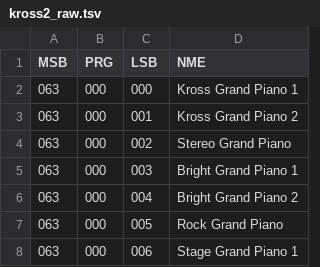
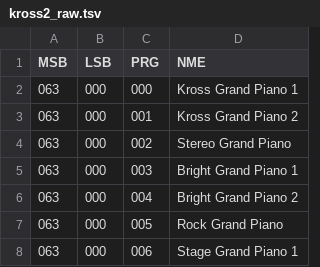
Before and after one commit to ltgcgo/octavia, a TSV file: data/bank/kross2_raw.tsv, drawn as a sheet; only a part is shown.

```diff
--- a/data/bank/kross2_raw.tsv
+++ b/data/bank/kross2_raw.tsv
@@ -1,2 +1,2 @@
-MSB	PRG	LSB	NME
+MSB	LSB	PRG	NME
 063	000	000	Kross Grand Piano 1
```
Also changed, not shown: data/bank/kross.tsv, 2 other files.
